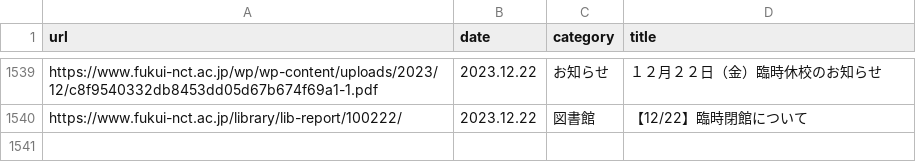
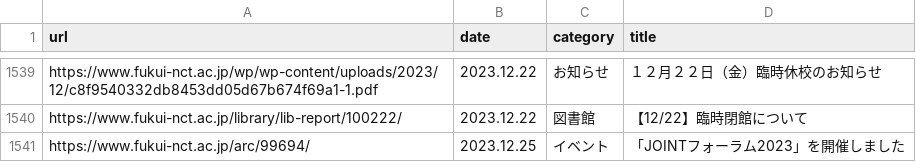
Before and after one commit to code4fukui/fnct-news, a CSV file: fnct-news.csv, drawn as a sheet; only a part is shown, gaps mark what is left out; the diff names each change by its address in the sheet, - before the commit and + after, or states it on an @@ line.

Commit message:
update data

```diff
--- a/fnct-news.csv
+++ b/fnct-news.csv
+row 1541: https://www.fukui-nct.ac.jp/arc/99694/ | 2023.12.25 | イベント | 「JOINTフォーラム2023」を開催しました
```
